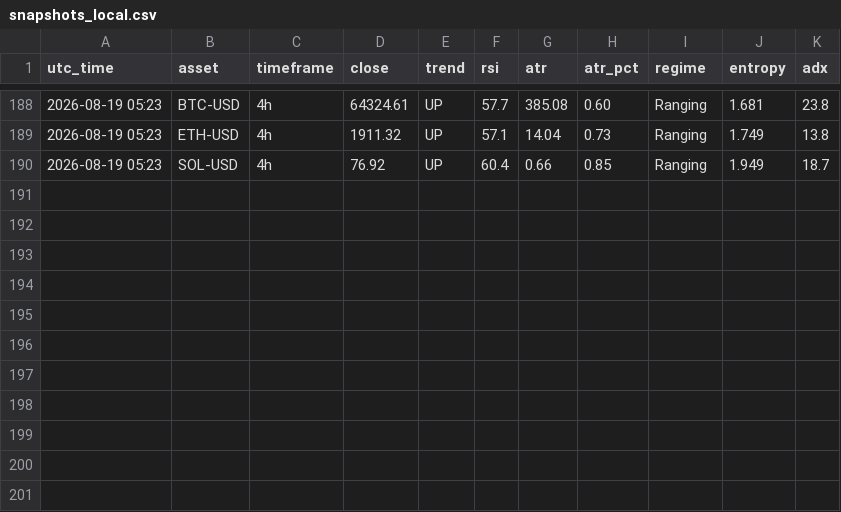
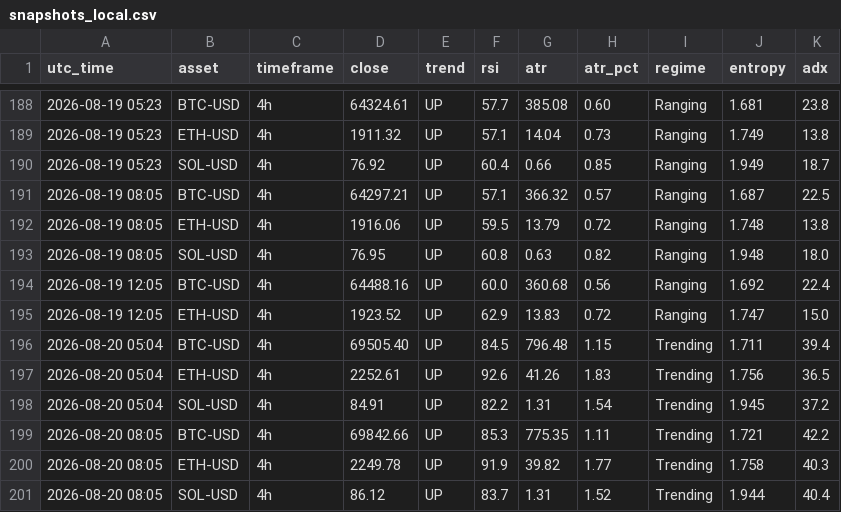
Before and after one commit to zargul123/zar-x, a CSV file: journal/snapshots_local.csv, drawn as a sheet; only a part is shown, gaps mark what is left out; the diff names each change by its address in the sheet, - before the commit and + after, or states it on an @@ line.

Commit message:
laptop task: snapshot rows (not this session's work)

```diff
--- a/journal/snapshots_local.csv
+++ b/journal/snapshots_local.csv
+row 191: 2026-08-19 08:05 | BTC-USD | 4h | 64297.21 | UP | 57.1 | 366.32 | 0.57 | Ranging | 1.687 | 22.5
+row 192: 2026-08-19 08:05 | ETH-USD | 4h | 1916.06 | UP | 59.5 | 13.79 | 0.72 | Ranging | 1.748 | 13.8
+row 193: 2026-08-19 08:05 | SOL-USD | 4h | 76.95 | UP | 60.8 | 0.63 | 0.82 | Ranging | 1.948 | 18.0
+row 194: 2026-08-19 12:05 | BTC-USD | 4h | 64488.16 | UP | 60.0 | 360.68 | 0.56 | Ranging | 1.692 | 22.4
+row 195: 2026-08-19 12:05 | ETH-USD | 4h | 1923.52 | UP | 62.9 | 13.83 | 0.72 | Ranging | 1.747 | 15.0
+row 196: 2026-08-20 05:04 | BTC-USD | 4h | 69505.40 | UP | 84.5 | 796.48 | 1.15 | Trending | 1.711 | 39.4
+row 197: 2026-08-20 05:04 | ETH-USD | 4h | 2252.61 | UP | 92.6 | 41.26 | 1.83 | Trending | 1.756 | 36.5
+row 198: 2026-08-20 05:04 | SOL-USD | 4h | 84.91 | UP | 82.2 | 1.31 | 1.54 | Trending | 1.945 | 37.2
+row 199: 2026-08-20 08:05 | BTC-USD | 4h | 69842.66 | UP | 85.3 | 775.35 | 1.11 | Trending | 1.721 | 42.2
+row 200: 2026-08-20 08:05 | ETH-USD | 4h | 2249.78 | UP | 91.9 | 39.82 | 1.77 | Trending | 1.758 | 40.3
+row 201: 2026-08-20 08:05 | SOL-USD | 4h | 86.12 | UP | 83.7 | 1.31 | 1.52 | Trending | 1.944 | 40.4
```
